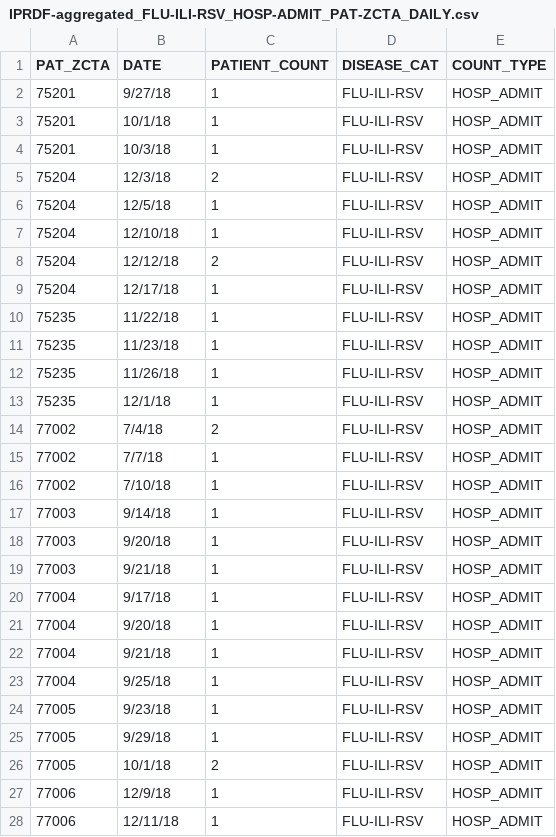
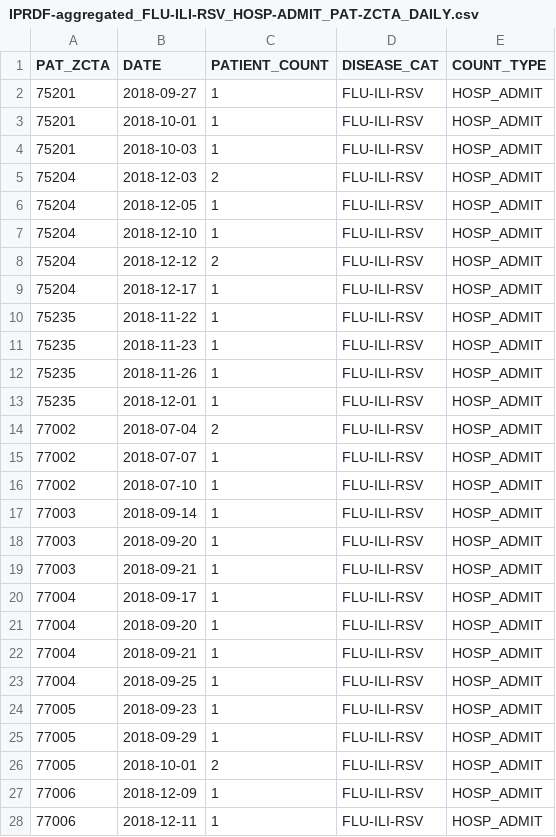
Before and after one commit to emjavan/DSHS_IP_RDF, a CSV file: synthetic_data/IPRDF-aggregated_FLU-ILI-RSV_HOSP-ADMIT_PAT-ZCTA_DAILY.csv, drawn as a sheet; only a part is shown; the diff covers the shown part only.

```diff
--- a/synthetic_data/IPRDF-aggregated_FLU-ILI-RSV_HOSP-ADMIT_PAT-ZCTA_DAILY.csv
+++ b/synthetic_data/IPRDF-aggregated_FLU-ILI-RSV_HOSP-ADMIT_PAT-ZCTA_DAILY.csv
@@ -2,27 +2,27 @@ PAT_ZCTA,DATE,PATIENT_COUNT,DISEASE_CAT,COUNT_TYPE
-75201,9/27/18,1,FLU-ILI-RSV,HOSP_ADMIT
-75201,10/1/18,1,FLU-ILI-RSV,HOSP_ADMIT
-75201,10/3/18,1,FLU-ILI-RSV,HOSP_ADMIT
-75204,12/3/18,2,FLU-ILI-RSV,HOSP_ADMIT
-75204,12/5/18,1,FLU-ILI-RSV,HOSP_ADMIT
-75204,12/10/18,1,FLU-ILI-RSV,HOSP_ADMIT
-75204,12/12/18,2,FLU-ILI-RSV,HOSP_ADMIT
-75204,12/17/18,1,FLU-ILI-RSV,HOSP_ADMIT
-75235,11/22/18,1,FLU-ILI-RSV,HOSP_ADMIT
-75235,11/23/18,1,FLU-ILI-RSV,HOSP_ADMIT
-75235,11/26/18,1,FLU-ILI-RSV,HOSP_ADMIT
-75235,12/1/18,1,FLU-ILI-RSV,HOSP_ADMIT
-77002,7/4/18,2,FLU-ILI-RSV,HOSP_ADMIT
-77002,7/7/18,1,FLU-ILI-RSV,HOSP_ADMIT
-77002,7/10/18,1,FLU-ILI-RSV,HOSP_ADMIT
-77003,9/14/18,1,FLU-ILI-RSV,HOSP_ADMIT
-77003,9/20/18,1,FLU-ILI-RSV,HOSP_ADMIT
-77003,9/21/18,1,FLU-ILI-RSV,HOSP_ADMIT
-77004,9/17/18,1,FLU-ILI-RSV,HOSP_ADMIT
-77004,9/20/18,1,FLU-ILI-RSV,HOSP_ADMIT
-77004,9/21/18,1,FLU-ILI-RSV,HOSP_ADMIT
-77004,9/25/18,1,FLU-ILI-RSV,HOSP_ADMIT
-77005,9/23/18,1,FLU-ILI-RSV,HOSP_ADMIT
-77005,9/29/18,1,FLU-ILI-RSV,HOSP_ADMIT
-77005,10/1/18,2,FLU-ILI-RSV,HOSP_ADMIT
-77006,12/9/18,1,FLU-ILI-RSV,HOSP_ADMIT
-77006,12/11/18,1,FLU-ILI-RSV,HOSP_ADMIT
+75201,2018-09-27,1,"FLU-ILI-RSV","HOSP_ADMIT"
+75201,2018-10-01,1,"FLU-ILI-RSV","HOSP_ADMIT"
+75201,2018-10-03,1,"FLU-ILI-RSV","HOSP_ADMIT"
+75204,2018-12-03,2,"FLU-ILI-RSV","HOSP_ADMIT"
+75204,2018-12-05,1,"FLU-ILI-RSV","HOSP_ADMIT"
+75204,2018-12-10,1,"FLU-ILI-RSV","HOSP_ADMIT"
+75204,2018-12-12,2,"FLU-ILI-RSV","HOSP_ADMIT"
+75204,2018-12-17,1,"FLU-ILI-RSV","HOSP_ADMIT"
+75235,2018-11-22,1,"FLU-ILI-RSV","HOSP_ADMIT"
+75235,2018-11-23,1,"FLU-ILI-RSV","HOSP_ADMIT"
+75235,2018-11-26,1,"FLU-ILI-RSV","HOSP_ADMIT"
+75235,2018-12-01,1,"FLU-ILI-RSV","HOSP_ADMIT"
+77002,2018-07-04,2,"FLU-ILI-RSV","HOSP_ADMIT"
+77002,2018-07-07,1,"FLU-ILI-RSV","HOSP_ADMIT"
+77002,2018-07-10,1,"FLU-ILI-RSV","HOSP_ADMIT"
+77003,2018-09-14,1,"FLU-ILI-RSV","HOSP_ADMIT"
+77003,2018-09-20,1,"FLU-ILI-RSV","HOSP_ADMIT"
+77003,2018-09-21,1,"FLU-ILI-RSV","HOSP_ADMIT"
+77004,2018-09-17,1,"FLU-ILI-RSV","HOSP_ADMIT"
+77004,2018-09-20,1,"FLU-ILI-RSV","HOSP_ADMIT"
+77004,2018-09-21,1,"FLU-ILI-RSV","HOSP_ADMIT"
+77004,2018-09-25,1,"FLU-ILI-RSV","HOSP_ADMIT"
+77005,2018-09-23,1,"FLU-ILI-RSV","HOSP_ADMIT"
+77005,2018-09-29,1,"FLU-ILI-RSV","HOSP_ADMIT"
+77005,2018-10-01,2,"FLU-ILI-RSV","HOSP_ADMIT"
+77006,2018-12-09,1,"FLU-ILI-RSV","HOSP_ADMIT"
+77006,2018-12-11,1,"FLU-ILI-RSV","HOSP_ADMIT"
```
Also changed, not shown: 2 edited cells elsewhere in this file, synthetic_data/IPRDF-aggregated_FLU-ILI-RSV_HOSP-ADMIT_PAT-ZCTA_WEEKLY-SUNDAY-END.csv, synthetic_data/IPRDF-aggregated_FLU-ILI-RSV_HOSP-ADMIT_PAT-ZCTA_WEEKLY-SUNDAY-START.csv, 21 other files.
